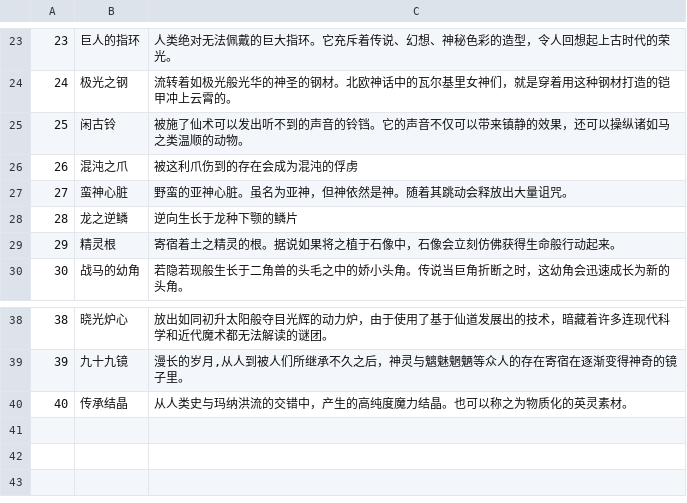
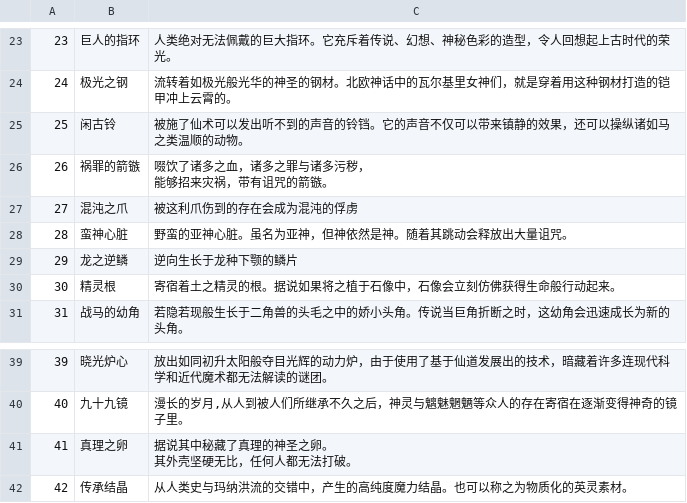
Before and after one commit to ZhoufangErqiangu/FGOAssistant, a CSV file: Resources/data/RowHeader2.csv, drawn as a sheet; only a part is shown, gaps mark what is left out; addresses are those after the commit; ↵ is a line break in a cell; the diff names each change by its address in the sheet, - before the commit and + after, or states it on an @@ line.

```diff
--- a/Resources/data/RowHeader2.csv
+++ b/Resources/data/RowHeader2.csv
+row 26: 26 | 祸罪的箭镞 | 啜饮了诸多之血，诸多之罪与诸多污秽， ↵ 能够招来灾祸，带有诅咒的箭镞。
@@ column A renumbered from row 27 down @@
+row 41: 41 | 真理之卵 | 据说其中秘藏了真理的神圣之卵。 ↵ 其外壳坚硬无比，任何人都无法打破。
```
Also changed, not shown: Resources/data/Data.csv.
